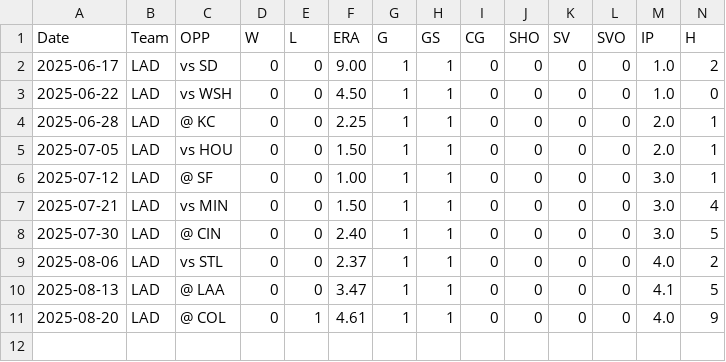
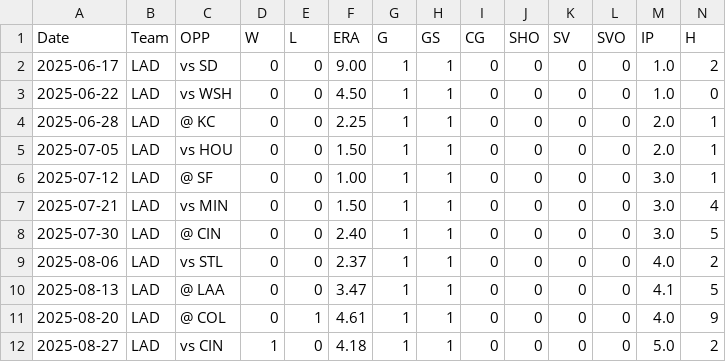
Before and after one commit to kg1-thub/kg1-thub.github.io, a CSV file: sho/sho25p.csv, drawn as a sheet; only a part is shown; rows hold the shown columns only; the diff names each change by its address in the sheet, - before the commit and + after, or states it on an @@ line.

```diff
--- a/sho/sho25p.csv
+++ b/sho/sho25p.csv
+row 12: 2025-08-27 | LAD | vs CIN | 1 | 0 | 4.18 | 1 | 1 | 0 | 0 | 0 | 0 | 5.0 | 2
```
Also changed, not shown: sho/sho25.csv, 4 other files.
